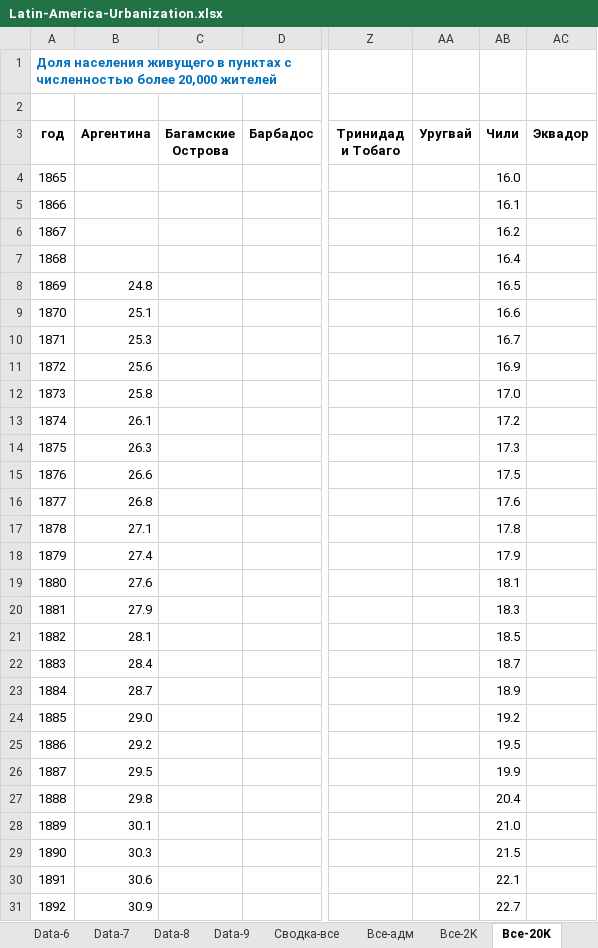
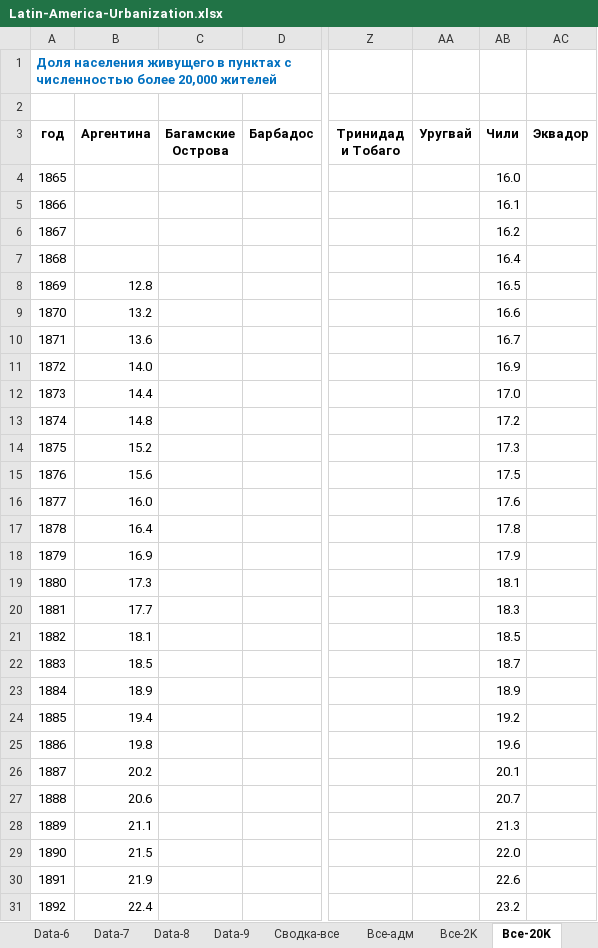
Before and after one commit to oboguev/RTSS, an Excel workbook: rtss-mexico/src/main/resources/latinamerica/Latin-America-Urbanization.xlsx, sheet Все-20K, drawn as a sheet; only a part is shown, gaps mark what is left out; values as stored, in another font and other column widths than the file's, no borders; charts and pictures not drawn; the diff covers the shown part only; the diff names each change by its address in the sheet, - before the commit and + after, or states it on an @@ line.

```diff
--- a/rtss-mexico/src/main/resources/latinamerica/Latin-America-Urbanization.xlsx (sheet Все-20K)
+++ b/rtss-mexico/src/main/resources/latinamerica/Latin-America-Urbanization.xlsx (sheet Все-20K)
-B8 (Аргентина): 24.8
+B8 (Аргентина): 12.8
-B9 (Аргентина): 25.1
+B9 (Аргентина): 13.2
-B10 (Аргентина): 25.3
+B10 (Аргентина): 13.6
-B11 (Аргентина): 25.6
+B11 (Аргентина): 14.0
-B12 (Аргентина): 25.8
+B12 (Аргентина): 14.4
-B13 (Аргентина): 26.1
+B13 (Аргентина): 14.8
-B14 (Аргентина): 26.3
+B14 (Аргентина): 15.2
-B15 (Аргентина): 26.6
+B15 (Аргентина): 15.6
-B16 (Аргентина): 26.8
+B16 (Аргентина): 16.0
-B17 (Аргентина): 27.1
+B17 (Аргентина): 16.4
-B18 (Аргентина): 27.4
+B18 (Аргентина): 16.9
-B19 (Аргентина): 27.6
+B19 (Аргентина): 17.3
-B20 (Аргентина): 27.9
+B20 (Аргентина): 17.7
-B21 (Аргентина): 28.1
+B21 (Аргентина): 18.1
-B22 (Аргентина): 28.4
+B22 (Аргентина): 18.5
-B23 (Аргентина): 28.7
+B23 (Аргентина): 18.9
-B24 (Аргентина): 29.0
+B24 (Аргентина): 19.4
-B25 (Аргентина): 29.2
+B25 (Аргентина): 19.8
-AB25 (Чили): 19.5
+AB25 (Чили): 19.6
-B26 (Аргентина): 29.5
+B26 (Аргентина): 20.2
-AB26 (Чили): 19.9
+AB26 (Чили): 20.1
-B27 (Аргентина): 29.8
+B27 (Аргентина): 20.6
-AB27 (Чили): 20.4
+AB27 (Чили): 20.7
-B28 (Аргентина): 30.1
+B28 (Аргентина): 21.1
-AB28 (Чили): 21.0
+AB28 (Чили): 21.3
-B29 (Аргентина): 30.3
+B29 (Аргентина): 21.5
-AB29 (Чили): 21.5
+AB29 (Чили): 22.0
-B30 (Аргентина): 30.6
+B30 (Аргентина): 21.9
-AB30 (Чили): 22.1
+AB30 (Чили): 22.6
-B31 (Аргентина): 30.9
+B31 (Аргентина): 22.4
-AB31 (Чили): 22.7
+AB31 (Чили): 23.2
```
Also changed, not shown: 130 edited cells elsewhere in this sheet, sheet Все-адм, sheet Все-2K, sheet Все-100K, sheet Сводка-все, sheet Notes, charts or pictures, rtss-mexico/src/main/resources/latinamerica/Latin-America-Urbanization-Censuses.xlsx.
